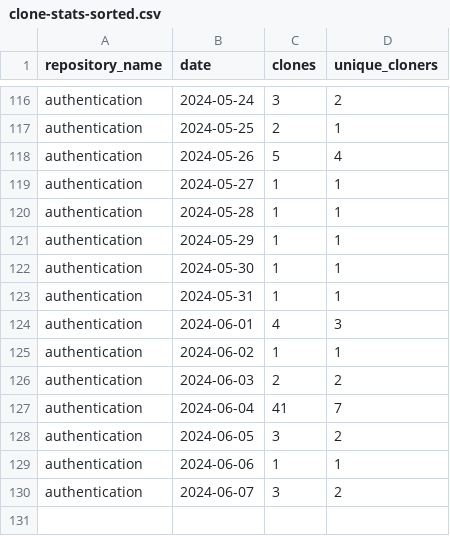
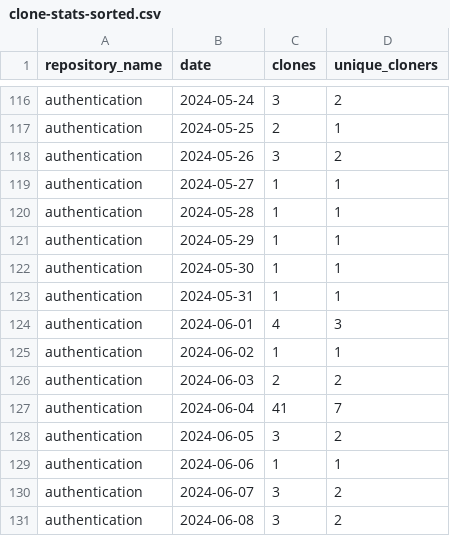
Before and after one commit to jpmorgan-payments/authentication, a CSV file: metrics/clone-stats-sorted.csv, drawn as a sheet; only a part is shown, gaps mark what is left out.

```diff
--- a/metrics/clone-stats-sorted.csv
+++ b/metrics/clone-stats-sorted.csv
@@ -117,3 +117,3 @@ authentication,2024-05-24,3,2
 authentication,2024-05-25,2,1
-authentication,2024-05-26,5,4
+authentication,2024-05-26,3,2
 authentication,2024-05-27,1,1
@@ -130 +130,2 @@ authentication,2024-06-06,1,1
 authentication,2024-06-07,3,2
+authentication,2024-06-08,3,2
```
Also changed, not shown: metrics/clone-stats.csv, metrics/referrer-stats.csv, 1 other file.
